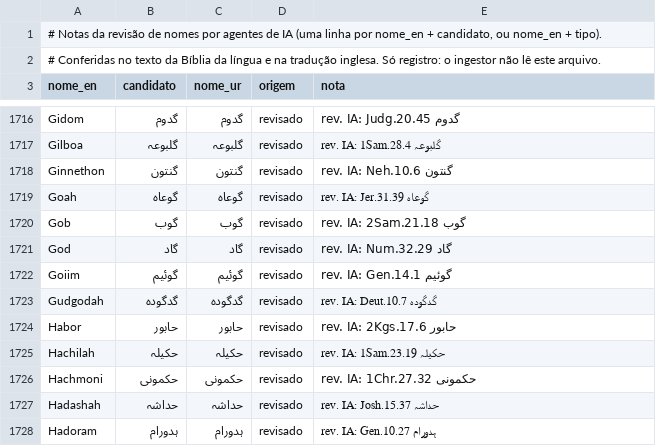
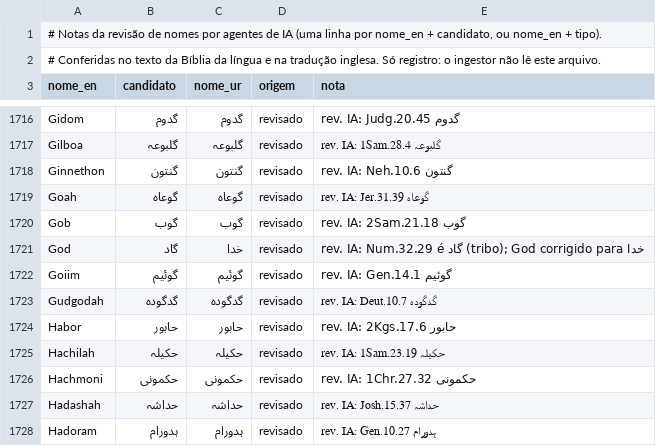
Before and after one commit to alvarosw/sensus, a TSV file: pipeline/ingest/corrections/ur/nomes-revisao.tsv, drawn as a sheet; only a part is shown, gaps mark what is left out.

Commit message:
Nomes em urdu: registro da correção de God no revisão (mesmo nome do nomes.tsv)

```diff
--- a/pipeline/ingest/corrections/ur/nomes-revisao.tsv
+++ b/pipeline/ingest/corrections/ur/nomes-revisao.tsv
@@ -1720,3 +1720,3 @@ Goah	گوعاہ	گوعاہ	revisado	rev. IA: Jer.31.39 گوعاہ
 Gob	گوب	گوب	revisado	rev. IA: 2Sam.21.18 گوب
-God	گاد	گاد	revisado	rev. IA: Num.32.29 گاد
+God	گاد	خدا	revisado	rev. IA: Num.32.29 é گاد (tribo); God corrigido para خدا
 Goiim	گوئیم	گوئیم	revisado	rev. IA: Gen.14.1 گوئیم
```
